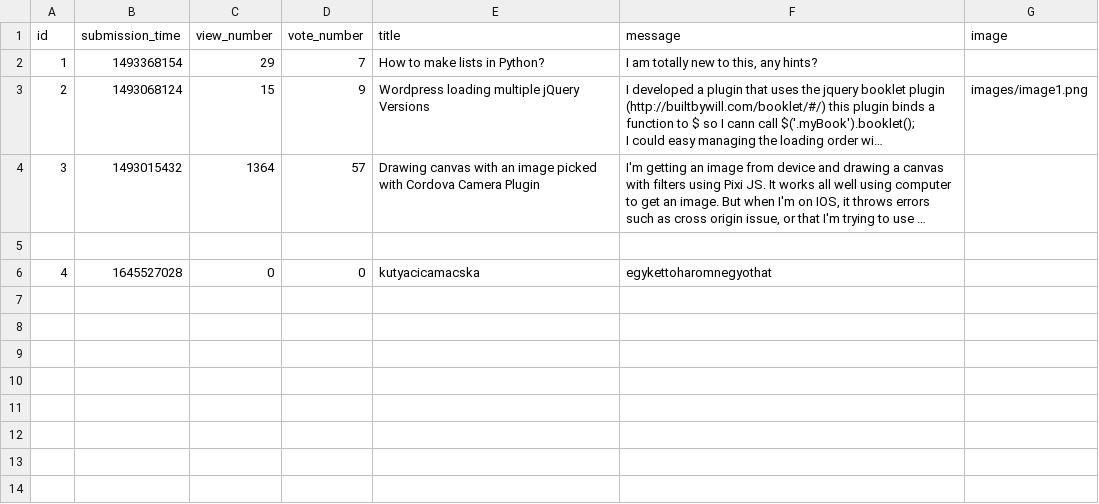
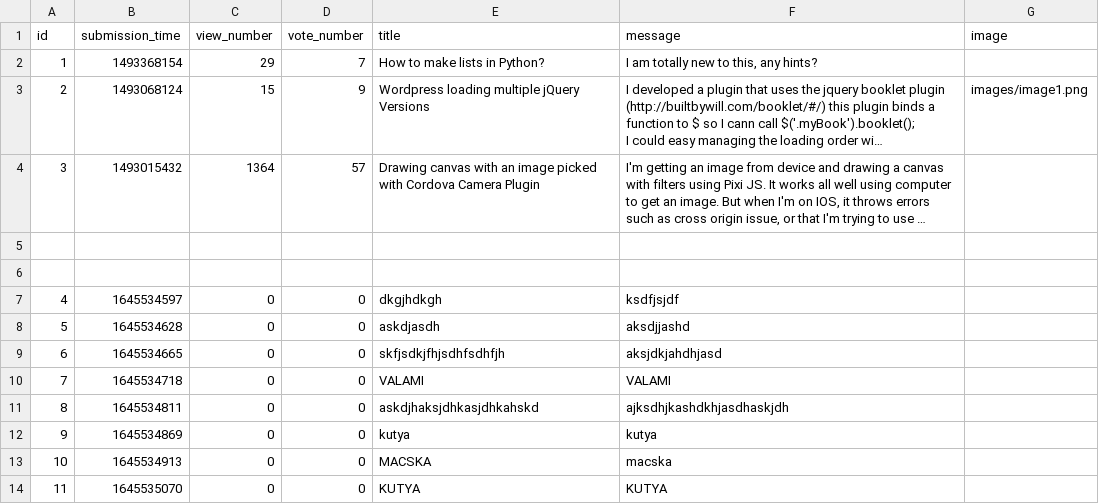
Before and after one commit to CodecoolGlobal/ask-mate-3-python-Eleg4nsnoszat, a CSV file: sample_data/question.csv, drawn as a sheet; long unchanged cells end in …; addresses are those after the commit; the diff names each change by its address in the sheet, - before the commit and + after, or states it on an @@ line.

Commit message:
add_question redirect

```diff
--- a/sample_data/question.csv
+++ b/sample_data/question.csv
+row 6: (empty)
-B7 (submission_time): 1645527028
+B7 (submission_time): 1645534597
-E7 (title): kutyacicamacska
+E7 (title): dkgjhdkgh
-F7 (message): egykettoharomnegyothat
+F7 (message): ksdfjsjdf
+row 8: 5 | 1645534628 | 0 | 0 | askdjasdh | aksdjjashd
+row 9: 6 | 1645534665 | 0 | 0 | skfjsdkjfhjsdhfsdhfjh | aksjdkjahdhjasd
+row 10: 7 | 1645534718 | 0 | 0 | VALAMI | VALAMI
+row 11: 8 | 1645534811 | 0 | 0 | askdjhaksjdhkasjdhkahskd | ajksdhjkashdkhjasdhaskjdh
+row 12: 9 | 1645534869 | 0 | 0 | kutya | kutya
+row 13: 10 | 1645534913 | 0 | 0 | MACSKA | macska
+row 14: 11 | 1645535070 | 0 | 0 | KUTYA | KUTYA
```
Also changed, not shown: 1 other file.
